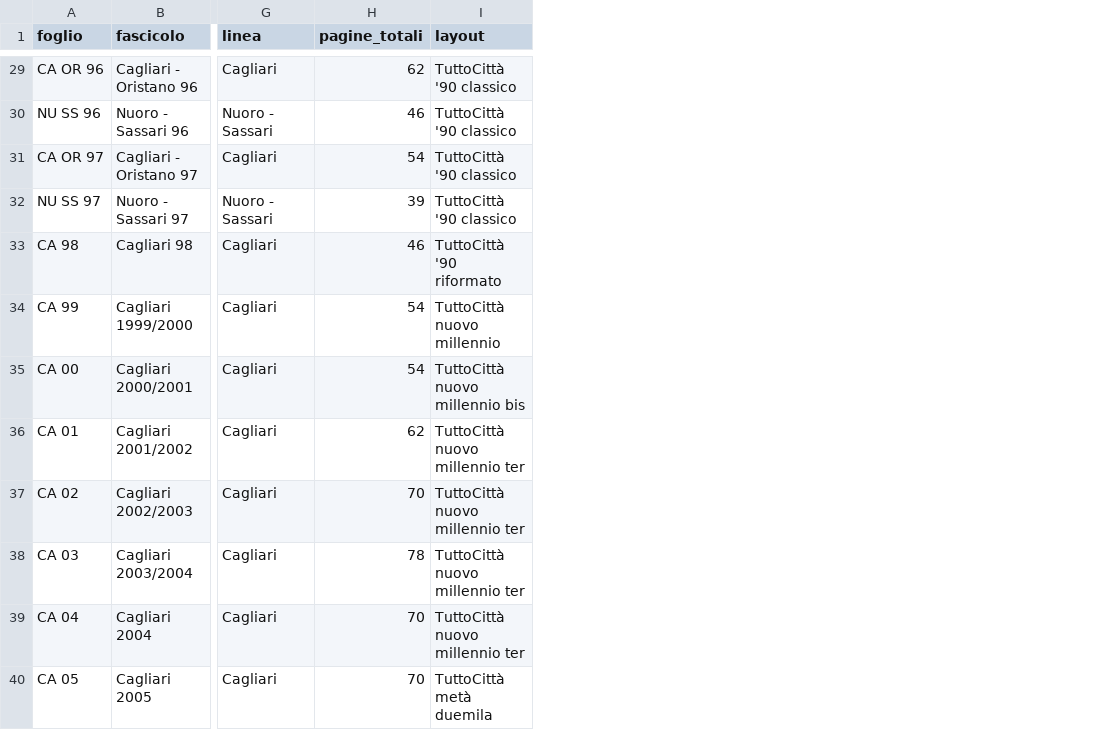
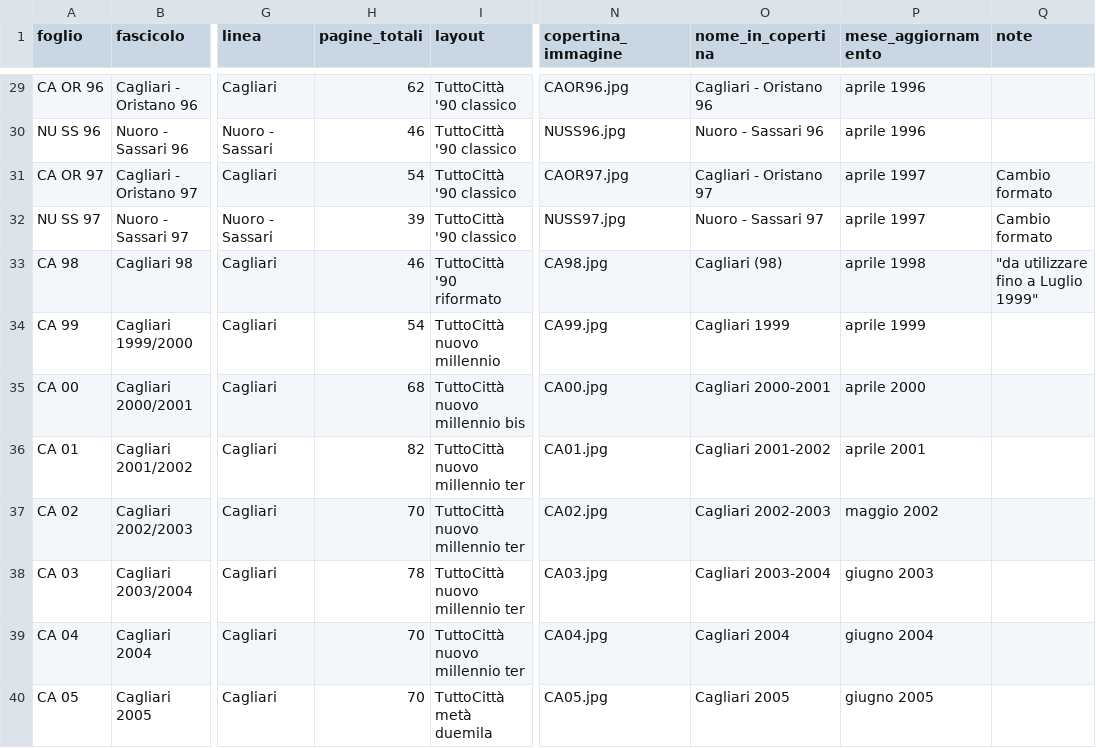
Before and after one commit to RoMu84/TuttoCitta, a CSV file: dati/sardegna_fascicoli.csv, drawn as a sheet; only a part is shown, gaps mark what is left out; the diff covers the shown part only; the diff names each change by its address in the sheet, - before the commit and + after, or states it on an @@ line.

```diff
--- a/dati/sardegna_fascicoli.csv
+++ b/dati/sardegna_fascicoli.csv
+column N (copertina_immagine), rows 29-40: CAOR96.jpg | NUSS96.jpg | CAOR97.jpg | NUSS97.jpg | CA98.jpg | CA99.jpg | CA00.jpg | CA01.jpg | CA02.jpg | CA03.jpg | CA04.jpg | CA05.jpg
+column O (nome_in_copertina), rows 29-40: Cagliari - Oristano 96 | Nuoro - Sassari 96 | Cagliari - Oristano 97 | Nuoro - Sassari 97 | Cagliari (98) | Cagliari 1999 | Cagliari 2000-2001 | Cagliari 2001-2002 | Cagliari 2002-2003 | Cagliari 2003-2004 | Cagliari 2004 | Cagliari 2005
+column P (mese_aggiornamento), rows 29-40: aprile 1996 | aprile 1996 | aprile 1997 | aprile 1997 | aprile 1998 | aprile 1999 | aprile 2000 | aprile 2001 | maggio 2002 | giugno 2003 | giugno 2004 | giugno 2005
+column Q (note), rows 31-33: Cambio formato | Cambio formato | "da utilizzare fino a Luglio 1999"
-H35 (pagine_totali): 54
+H35 (pagine_totali): 68
-H36 (pagine_totali): 62
+H36 (pagine_totali): 82
```
Also changed, not shown: 2 edited cells elsewhere in this file, dati/roma_cartografia.csv.
